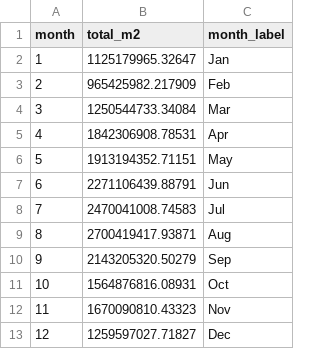
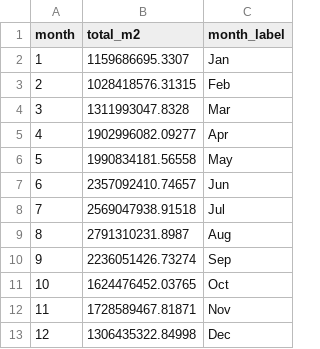
Before and after one commit to jsheen/secVegDefo, a CSV file: data/plot_data/seasonal_monthly_interior.csv, drawn as a sheet.

```diff
--- a/data/plot_data/seasonal_monthly_interior.csv
+++ b/data/plot_data/seasonal_monthly_interior.csv
@@ -1,13 +1,13 @@
 month,total_m2,month_label
-1,1125179965.32647,Jan
-2,965425982.217909,Feb
-3,1250544733.34084,Mar
-4,1842306908.78531,Apr
-5,1913194352.71151,May
-6,2271106439.88791,Jun
-7,2470041008.74583,Jul
-8,2700419417.93871,Aug
-9,2143205320.50279,Sep
-10,1564876816.08931,Oct
-11,1670090810.43323,Nov
-12,1259597027.71827,Dec
+1,1159686695.3307,Jan
+2,1028418576.31315,Feb
+3,1311993047.8328,Mar
+4,1902996082.09277,Apr
+5,1990834181.56558,May
+6,2357092410.74657,Jun
+7,2569047938.91518,Jul
+8,2791310231.8987,Aug
+9,2236051426.73274,Sep
+10,1624476452.03765,Oct
+11,1728589467.81871,Nov
+12,1306435322.84998,Dec
```
Also changed, not shown: data/plot_data/mb_age_prof.csv, data/plot_data/prim_seasonal.csv, 13 other files.
